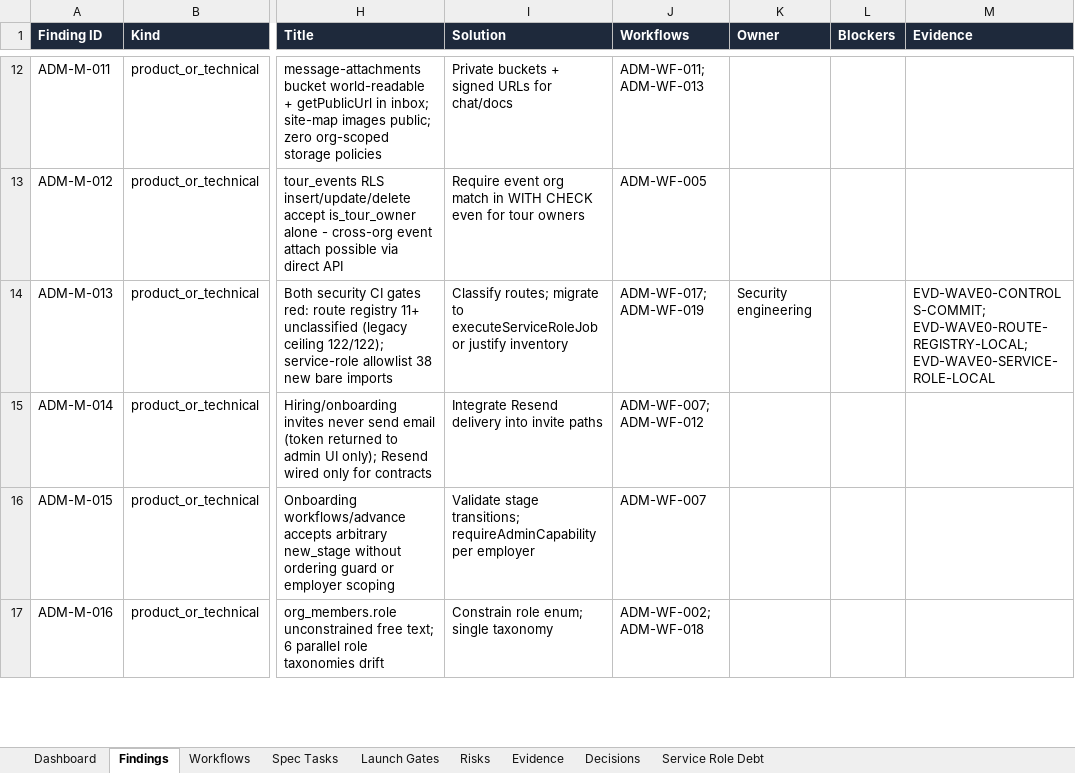
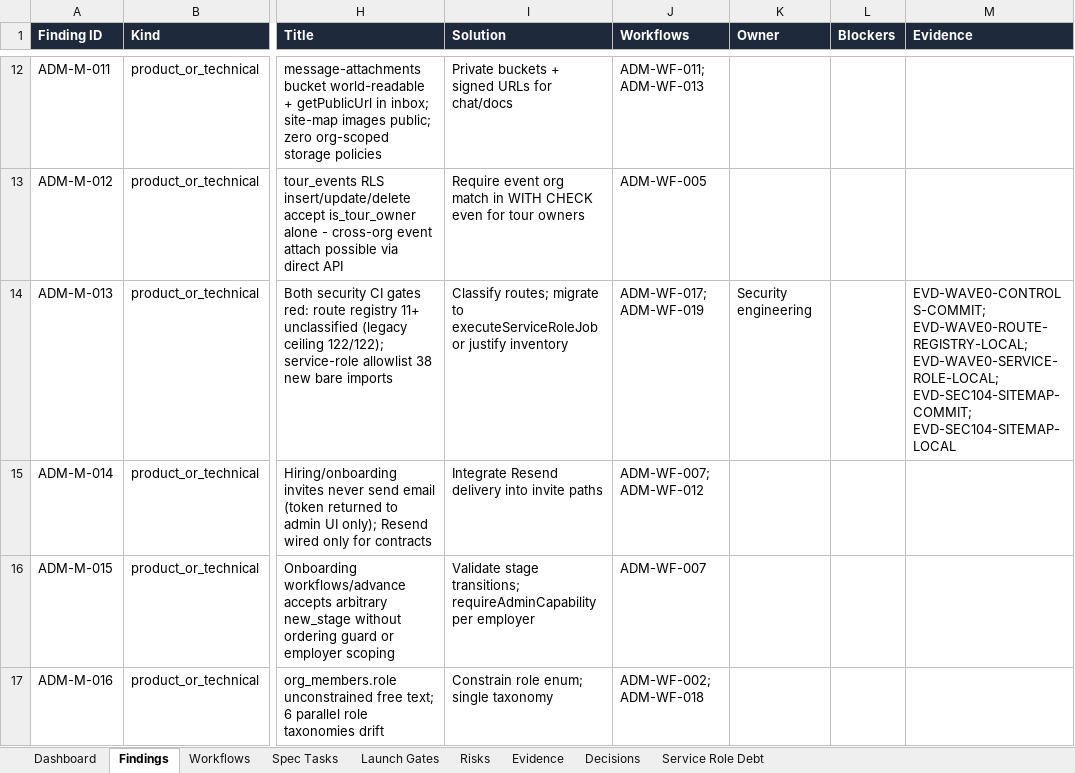
Before and after one commit to KyleQD/Tourify, an Excel workbook: docs/admin-audit/generated/TOURIFY_ADMIN_WORKFLOW_TRACKER.xlsx, sheet Findings, drawn as a sheet; only a part is shown, gaps mark what is left out; values as stored, in another font and other column widths than the file's, no borders; conditional formats and table styles not drawn; the diff names each change by its address in the sheet, - before the commit and + after, or states it on an @@ line.

Commit message:
docs: record site map capability evidence

```diff
--- a/docs/admin-audit/generated/TOURIFY_ADMIN_WORKFLOW_TRACKER.xlsx (sheet Findings)
+++ b/docs/admin-audit/generated/TOURIFY_ADMIN_WORKFLOW_TRACKER.xlsx (sheet Findings)
-M14 (Evidence): EVD-WAVE0-CONTROLS-COMMIT; EVD-WAVE0-ROUTE-REGISTRY-LOCAL; EVD-WAVE0-SERVICE-ROLE-LOCAL
+M14 (Evidence): EVD-WAVE0-CONTROLS-COMMIT; EVD-WAVE0-ROUTE-REGISTRY-LOCAL; EVD-WAVE0-SERVICE-ROLE-LOCAL; EVD-SEC104-SITEMAP-COMMIT; EVD-SEC104-SITEMAP-LOCAL
```
Also changed, not shown: sheet Evidence, sheet Workflows, charts or pictures, 11 other files.
